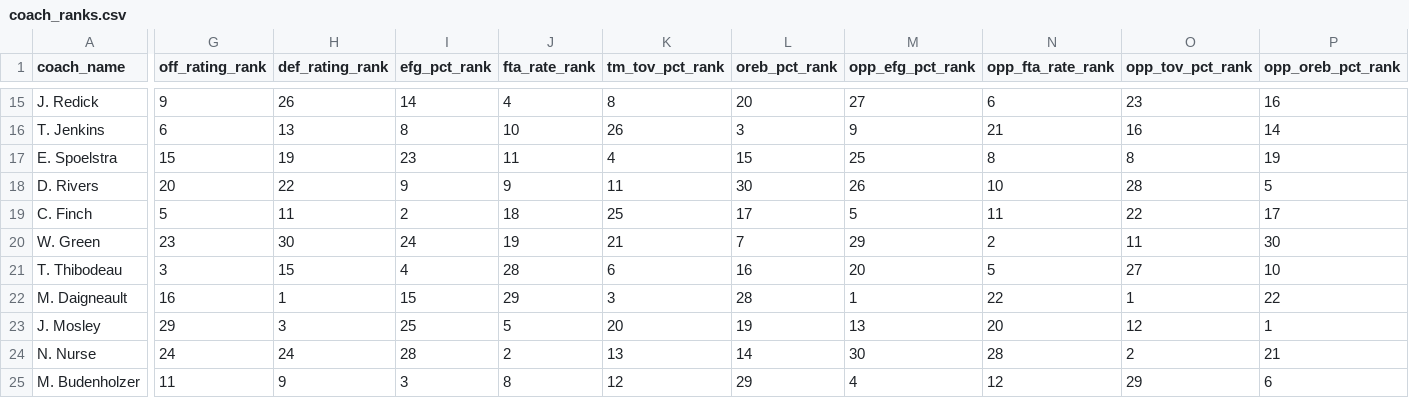
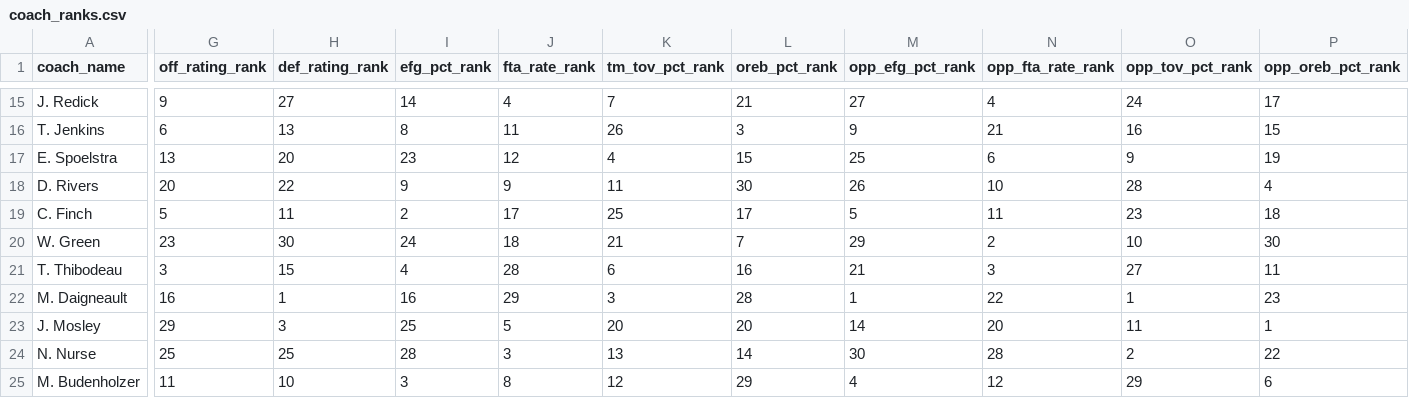
Before and after one commit to Henryjean/data, a CSV file: coach_ranks.csv, drawn as a sheet; only a part is shown, gaps mark what is left out; the diff covers the shown part only; the diff names each change by its address in the sheet, - before the commit and + after, or states it on an @@ line.

```diff
--- a/coach_ranks.csv
+++ b/coach_ranks.csv
-H15 (def_rating_rank): 26
+H15 (def_rating_rank): 27
-K15 (tm_tov_pct_rank): 8
+K15 (tm_tov_pct_rank): 7
-L15 (oreb_pct_rank): 20
+L15 (oreb_pct_rank): 21
-N15 (opp_fta_rate_rank): 6
+N15 (opp_fta_rate_rank): 4
-O15 (opp_tov_pct_rank): 23
+O15 (opp_tov_pct_rank): 24
-P15 (opp_oreb_pct_rank): 16
+P15 (opp_oreb_pct_rank): 17
-J16 (fta_rate_rank): 10
+J16 (fta_rate_rank): 11
-P16 (opp_oreb_pct_rank): 14
+P16 (opp_oreb_pct_rank): 15
-G17 (off_rating_rank): 15
+G17 (off_rating_rank): 13
-H17 (def_rating_rank): 19
+H17 (def_rating_rank): 20
-J17 (fta_rate_rank): 11
+J17 (fta_rate_rank): 12
-N17 (opp_fta_rate_rank): 8
+N17 (opp_fta_rate_rank): 6
-O17 (opp_tov_pct_rank): 8
+O17 (opp_tov_pct_rank): 9
-P18 (opp_oreb_pct_rank): 5
+P18 (opp_oreb_pct_rank): 4
-J19 (fta_rate_rank): 18
+J19 (fta_rate_rank): 17
-O19 (opp_tov_pct_rank): 22
+O19 (opp_tov_pct_rank): 23
-P19 (opp_oreb_pct_rank): 17
+P19 (opp_oreb_pct_rank): 18
-J20 (fta_rate_rank): 19
+J20 (fta_rate_rank): 18
-O20 (opp_tov_pct_rank): 11
+O20 (opp_tov_pct_rank): 10
-M21 (opp_efg_pct_rank): 20
+M21 (opp_efg_pct_rank): 21
-N21 (opp_fta_rate_rank): 5
+N21 (opp_fta_rate_rank): 3
-P21 (opp_oreb_pct_rank): 10
+P21 (opp_oreb_pct_rank): 11
-I22 (efg_pct_rank): 15
+I22 (efg_pct_rank): 16
-P22 (opp_oreb_pct_rank): 22
+P22 (opp_oreb_pct_rank): 23
-L23 (oreb_pct_rank): 19
+L23 (oreb_pct_rank): 20
-M23 (opp_efg_pct_rank): 13
+M23 (opp_efg_pct_rank): 14
-O23 (opp_tov_pct_rank): 12
+O23 (opp_tov_pct_rank): 11
-G24 (off_rating_rank): 24
+G24 (off_rating_rank): 25
-H24 (def_rating_rank): 24
+H24 (def_rating_rank): 25
-J24 (fta_rate_rank): 2
+J24 (fta_rate_rank): 3
-P24 (opp_oreb_pct_rank): 21
+P24 (opp_oreb_pct_rank): 22
-H25 (def_rating_rank): 9
+H25 (def_rating_rank): 10
```
Also changed, not shown: 93 edited cells elsewhere in this file.
